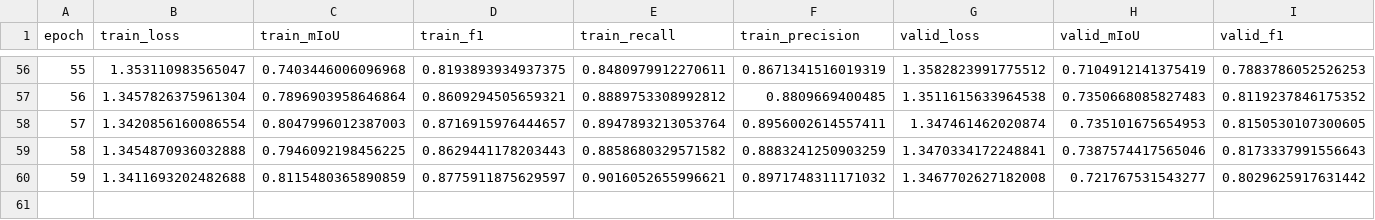
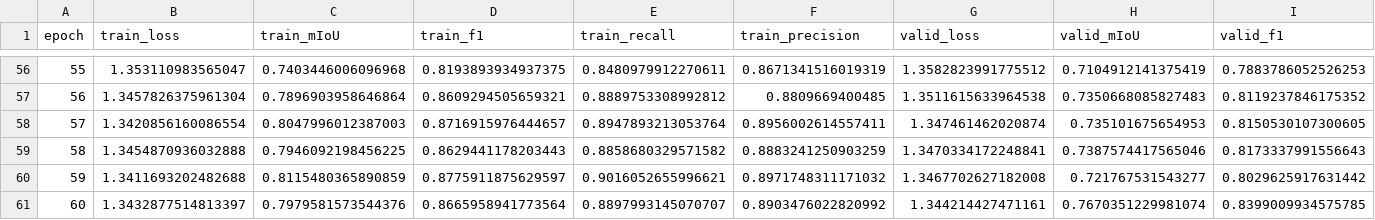
Before and after one commit to QilanLin/ConDSeg, a CSV file: run_files/Kvasir-SEG/UNETPP_Kvasir-SEG_None_lr0.0001_20250626-200244/train_log.csv, drawn as a sheet; only a part is shown, gaps mark what is left out; rows hold the shown columns only; the diff names each change by its address in the sheet, - before the commit and + after, or states it on an @@ line.

```diff
--- a/run_files/Kvasir-SEG/UNETPP_Kvasir-SEG_None_lr0.0001_20250626-200244/train_log.csv
+++ b/run_files/Kvasir-SEG/UNETPP_Kvasir-SEG_None_lr0.0001_20250626-200244/train_log.csv
+row 61: 60 | 1.3432877514813397 | 0.7979581573544376 | 0.8665958941773564 | 0.8897993145070707 | 0.8903476022820992 | 1.344214427471161 | 0.7670351229981074 | 0.8399009934575785
```
Also changed, not shown: 1 other file.
